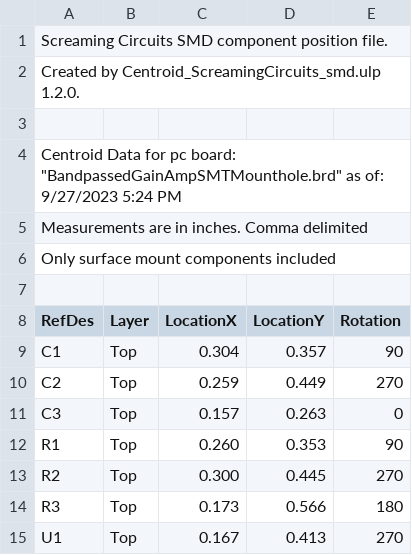
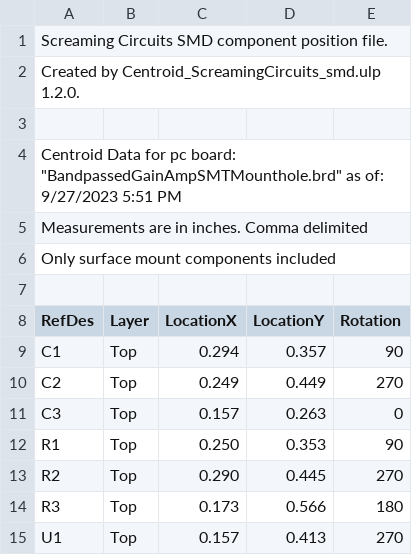
Before and after one commit to joshbrew/EEG-Amplifier, a CSV file: ProductionFiles/GainAmps/SMTMounthole/BandpassedGainAmpSMTMounthole_centroid.csv, drawn as a sheet.

```diff
--- a/ProductionFiles/GainAmps/SMTMounthole/BandpassedGainAmpSMTMounthole_centroid.csv
+++ b/ProductionFiles/GainAmps/SMTMounthole/BandpassedGainAmpSMTMounthole_centroid.csv
@@ -3,3 +3,3 @@ Created by Centroid_ScreamingCircuits_smd.ulp 1.2.0.
 
-Centroid Data for pc board: "BandpassedGainAmpSMTMounthole.brd" as of: 9/27/2023 5:24 PM
+Centroid Data for pc board: "BandpassedGainAmpSMTMounthole.brd" as of: 9/27/2023 5:51 PM
 Measurements are in inches. Comma delimited
@@ -8,8 +8,8 @@ Only surface mount components included
 RefDes,Layer,LocationX,LocationY,Rotation
-C1,Top,0.304,0.357,90
-C2,Top,0.259,0.449,270
+C1,Top,0.294,0.357,90
+C2,Top,0.249,0.449,270
 C3,Top,0.157,0.263,0
-R1,Top,0.260,0.353,90
-R2,Top,0.300,0.445,270
+R1,Top,0.250,0.353,90
+R2,Top,0.290,0.445,270
 R3,Top,0.173,0.566,180
-U1,Top,0.167,0.413,270
+U1,Top,0.157,0.413,270
```
Also changed, not shown: ProductionFiles/GainAmps/SMT/BandpassedGainAmpSMT_centroid.csv, ProductionFiles/GainAmps/Thruhole/BandpassedGainAmpThruhole_centroid.csv, 50 other files.
